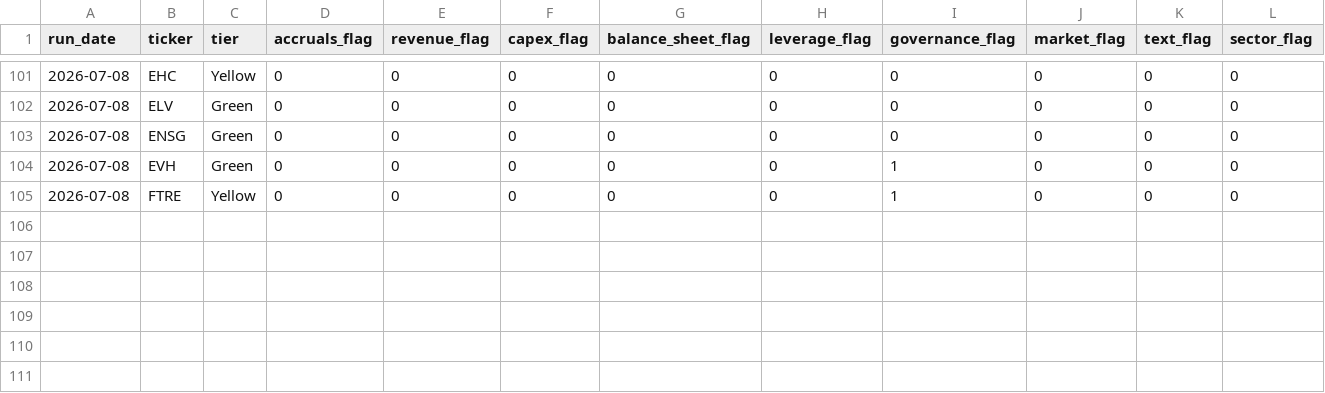
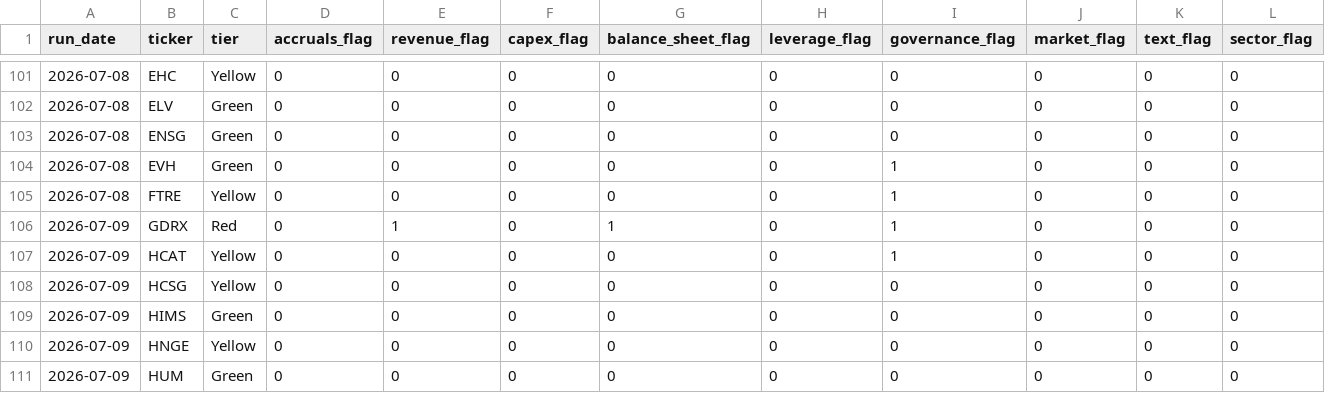
Before and after one commit to jroypeterson/forensic-triage, a CSV file: data/flags_history.csv, drawn as a sheet; only a part is shown, gaps mark what is left out; rows hold the shown columns only; the diff names each change by its address in the sheet, - before the commit and + after, or states it on an @@ line.

```diff
--- a/data/flags_history.csv
+++ b/data/flags_history.csv
+row 106: 2026-07-09 | GDRX | Red | 0 | 1 | 0 | 1 | 0 | 1 | 0 | 0 | 0
+row 107: 2026-07-09 | HCAT | Yellow | 0 | 0 | 0 | 0 | 0 | 1 | 0 | 0 | 0
+row 108: 2026-07-09 | HCSG | Yellow | 0 | 0 | 0 | 0 | 0 | 0 | 0 | 0 | 0
+row 109: 2026-07-09 | HIMS | Green | 0 | 0 | 0 | 0 | 0 | 0 | 0 | 0 | 0
+row 110: 2026-07-09 | HNGE | Yellow | 0 | 0 | 0 | 0 | 0 | 0 | 0 | 0 | 0
+row 111: 2026-07-09 | HUM | Green | 0 | 0 | 0 | 0 | 0 | 0 | 0 | 0 | 0
```
Also changed, not shown: 1 other file.
